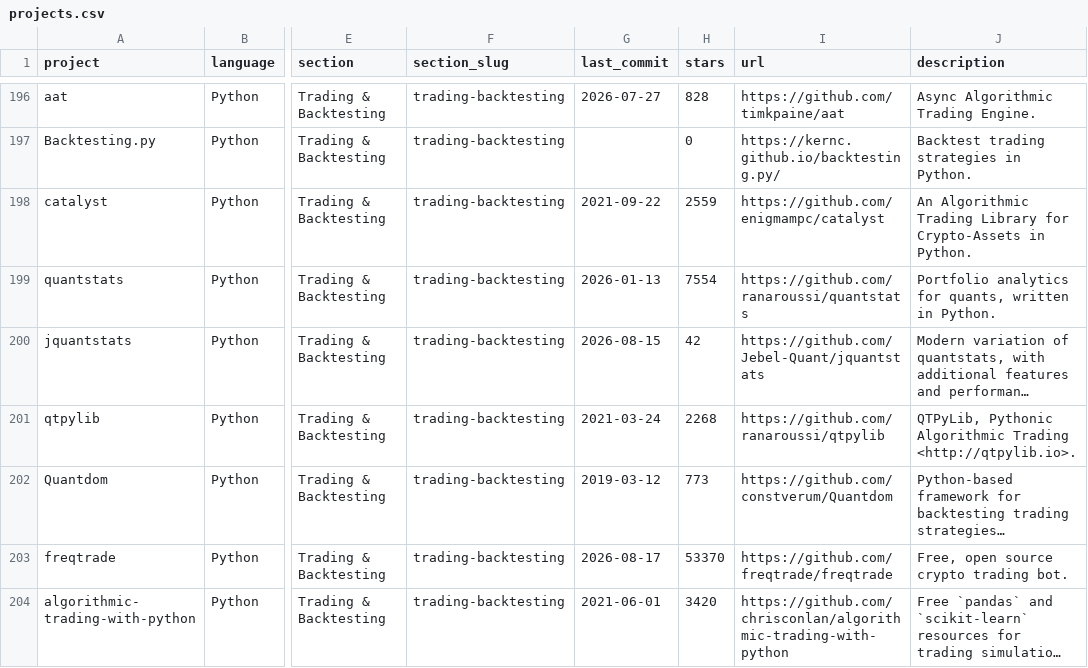
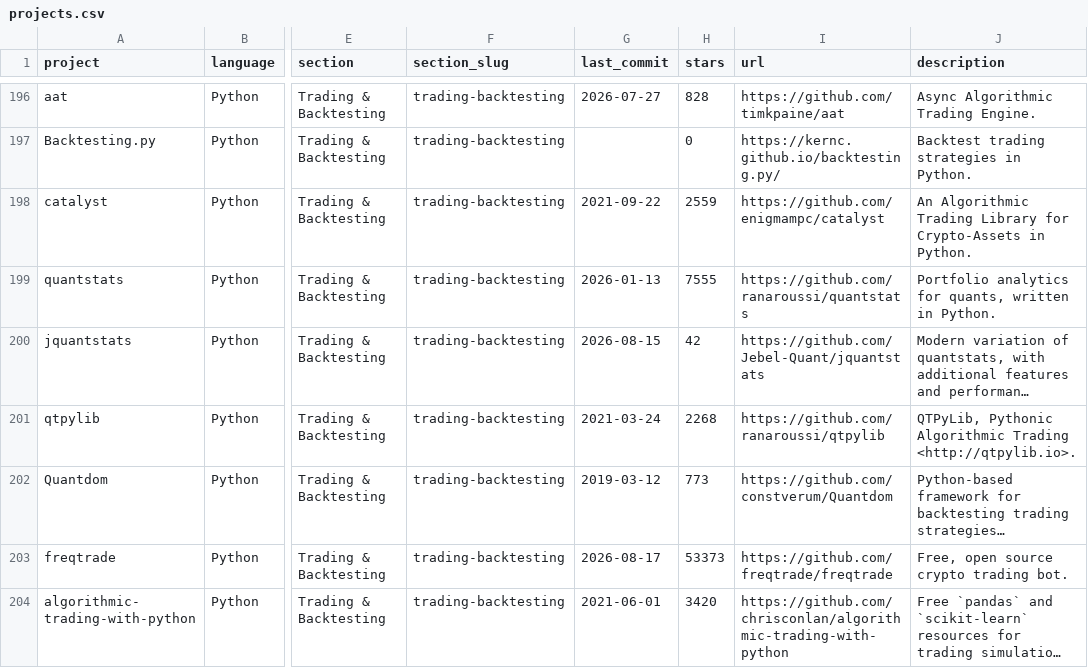
Before and after one commit to wilsonfreitas/awesome-quant, a CSV file: projects.csv, drawn as a sheet; only a part is shown, gaps mark what is left out; long unchanged cells end in …; the diff covers the shown part only; the diff names each change by its address in the sheet, - before the commit and + after, or states it on an @@ line.

```diff
--- a/projects.csv
+++ b/projects.csv
-H199 (stars): 7554
+H199 (stars): 7555
-H203 (stars): 53370
+H203 (stars): 53373
```
Also changed, not shown: 4 added rows and 21 edited cells elsewhere in this file, 1 other file.
